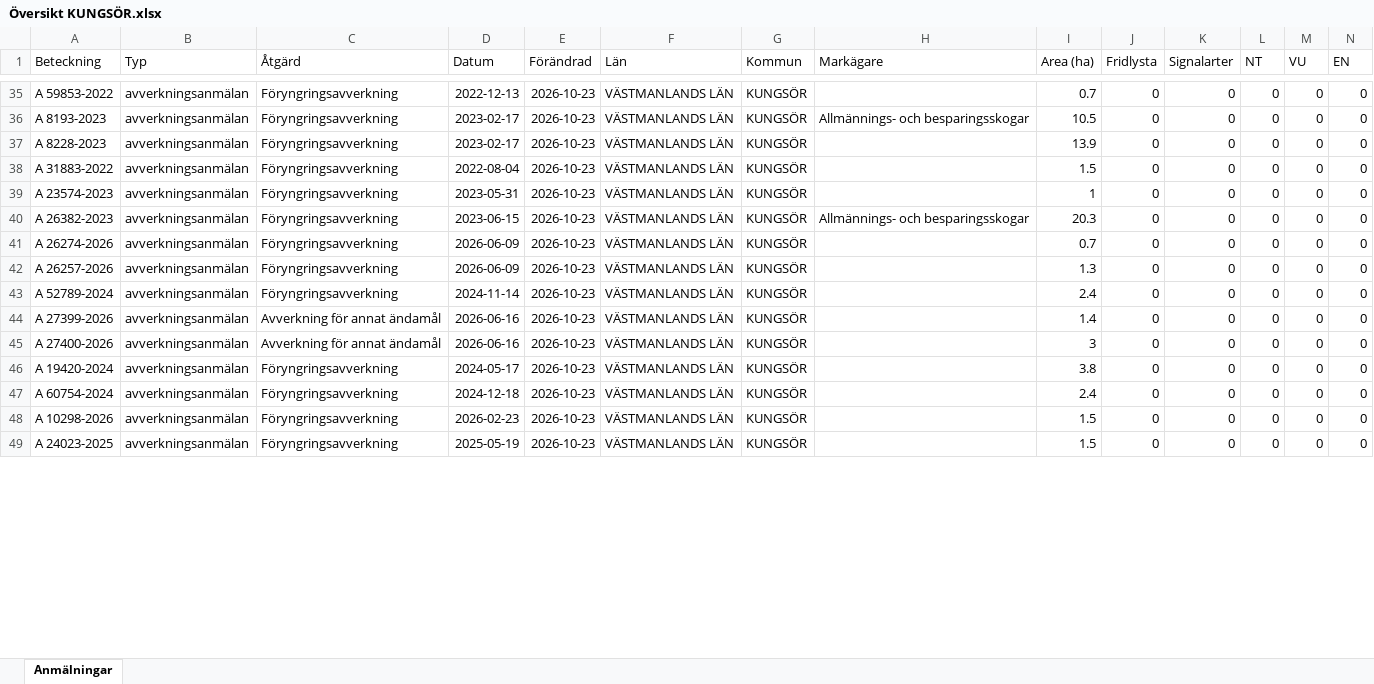
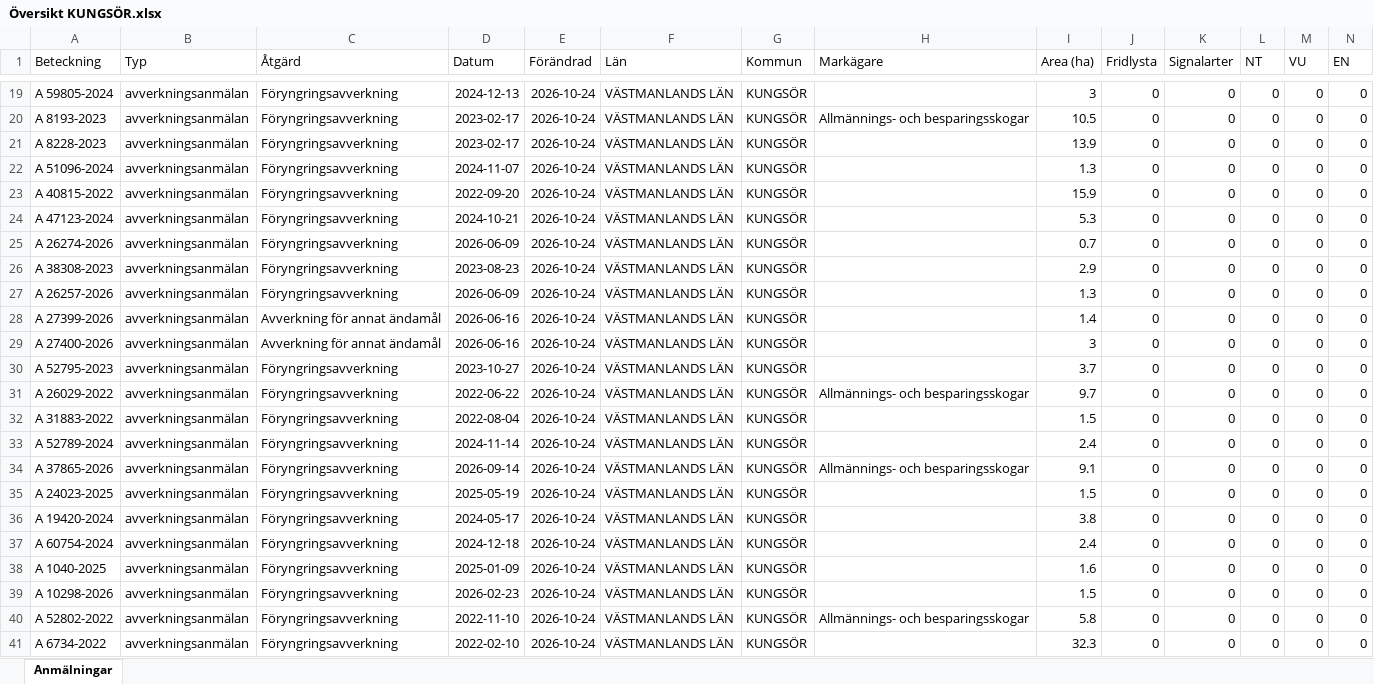
Before and after one commit to klasma/Logging_1960, an Excel workbook: Översikt KUNGSÖR.xlsx, sheet Anmälningar, drawn as a sheet; only a part is shown, gaps mark what is left out; values as stored, in another font and other column widths than the file's, no borders; removed rows and columns are numbered as before the commit, all else as after; rows hold the shown columns only; the diff covers the shown part only; the diff names each change by its address in the sheet, - before the commit and + after, or states it on an @@ line.

```diff
--- a/Översikt KUNGSÖR.xlsx (sheet Anmälningar)
+++ b/Översikt KUNGSÖR.xlsx (sheet Anmälningar)
-A19 (Beteckning): A 59853-2022
+A19 (Beteckning): A 59805-2024
-D19 (Datum): 2022-12-13
+D19 (Datum): 2024-12-13
-E19:E25 (Förändrad): 2026-10-23
+E19:E25 (Förändrad): 2026-10-24
-I19 (Area (ha)): 0.7
+I19 (Area (ha)): 3
-A22 (Beteckning): A 31883-2022
+A22 (Beteckning): A 51096-2024
-D22 (Datum): 2022-08-04
+D22 (Datum): 2024-11-07
-I22 (Area (ha)): 1.5
+I22 (Area (ha)): 1.3
-A23 (Beteckning): A 23574-2023
+A23 (Beteckning): A 40815-2022
-D23 (Datum): 2023-05-31
+D23 (Datum): 2022-09-20
-I23 (Area (ha)): 1
+I23 (Area (ha)): 15.9
-A24 (Beteckning): A 26382-2023
+A24 (Beteckning): A 47123-2024
-D24 (Datum): 2023-06-15
+D24 (Datum): 2024-10-21
-H24 (Markägare): Allmännings- och besparingsskogar
+H24 (Markägare): (empty)
-I24 (Area (ha)): 20.3
+I24 (Area (ha)): 5.3
+row 26: A 38308-2023 | avverkningsanmälan | Föryngringsavverkning | 2023-08-23 | 2026-10-24 | VÄSTMANLANDS LÄN | KUNGSÖR |  | 2.9 | 0 | 0 | 0 | 0 | 0
-E27 (Förändrad): 2026-10-23
+E27 (Förändrad): 2026-10-24
-row 43: A 52789-2024 | avverkningsanmälan | Föryngringsavverkning | 2024-11-14 | 2026-10-23 | VÄSTMANLANDS LÄN | KUNGSÖR |  | 2.4 | 0 | 0 | 0 | 0 | 0
-E28:E29 (Förändrad): 2026-10-23
+E28:E29 (Förändrad): 2026-10-24
+row 30: A 52795-2023 | avverkningsanmälan | Föryngringsavverkning | 2023-10-27 | 2026-10-24 | VÄSTMANLANDS LÄN | KUNGSÖR |  | 3.7 | 0 | 0 | 0 | 0 | 0
+row 31: A 26029-2022 | avverkningsanmälan | Föryngringsavverkning | 2022-06-22 | 2026-10-24 | VÄSTMANLANDS LÄN | KUNGSÖR | Allmännings- och besparingsskogar | 9.7 | 0 | 0 | 0 | 0 | 0
+row 32: A 31883-2022 | avverkningsanmälan | Föryngringsavverkning | 2022-08-04 | 2026-10-24 | VÄSTMANLANDS LÄN | KUNGSÖR |  | 1.5 | 0 | 0 | 0 | 0 | 0
+row 33: A 52789-2024 | avverkningsanmälan | Föryngringsavverkning | 2024-11-14 | 2026-10-24 | VÄSTMANLANDS LÄN | KUNGSÖR |  | 2.4 | 0 | 0 | 0 | 0 | 0
+row 34: A 37865-2026 | avverkningsanmälan | Föryngringsavverkning | 2026-09-14 | 2026-10-24 | VÄSTMANLANDS LÄN | KUNGSÖR | Allmännings- och besparingsskogar | 9.1 | 0 | 0 | 0 | 0 | 0
+row 35: A 24023-2025 | avverkningsanmälan | Föryngringsavverkning | 2025-05-19 | 2026-10-24 | VÄSTMANLANDS LÄN | KUNGSÖR |  | 1.5 | 0 | 0 | 0 | 0 | 0
-E36:E37 (Förändrad): 2026-10-23
+E36:E37 (Förändrad): 2026-10-24
+row 38: A 1040-2025 | avverkningsanmälan | Föryngringsavverkning | 2025-01-09 | 2026-10-24 | VÄSTMANLANDS LÄN | KUNGSÖR |  | 1.6 | 0 | 0 | 0 | 0 | 0
-E39 (Förändrad): 2026-10-23
+E39 (Förändrad): 2026-10-24
+row 40: A 52802-2022 | avverkningsanmälan | Föryngringsavverkning | 2022-11-10 | 2026-10-24 | VÄSTMANLANDS LÄN | KUNGSÖR | Allmännings- och besparingsskogar | 5.8 | 0 | 0 | 0 | 0 | 0
-A41 (Beteckning): A 24023-2025
+A41 (Beteckning): A 6734-2022
-D41 (Datum): 2025-05-19
+D41 (Datum): 2022-02-10
-E41 (Förändrad): 2026-10-23
+E41 (Förändrad): 2026-10-24
-I41 (Area (ha)): 1.5
+I41 (Area (ha)): 32.3
```
Also changed, not shown: 12 added rows, 20 removed rows and 57 edited cells elsewhere in this sheet, artfynd/A 25961-2026 artfynd.xlsx, artfynd/A 2850-2026 artfynd.xlsx, 50 other files.
